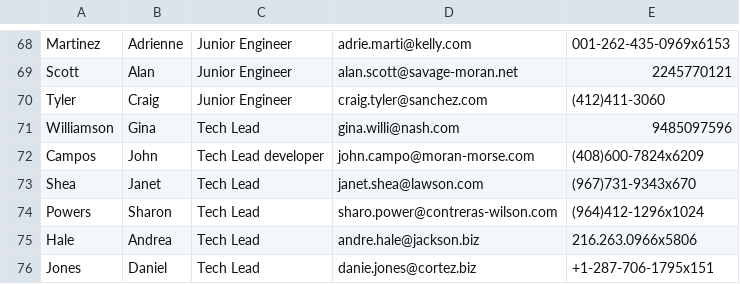
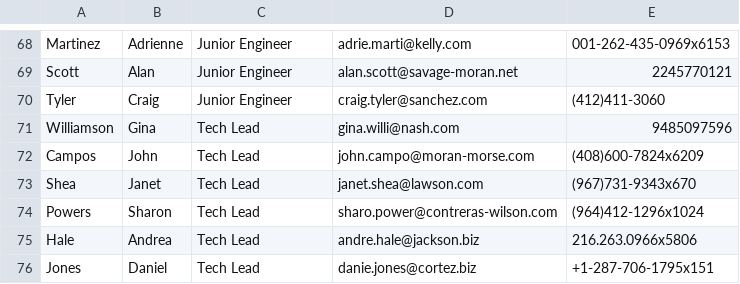
Before and after one commit to JimJam478/hr, a CSV file: sample_data/details.csv, drawn as a sheet; only a part is shown, gaps mark what is left out.

Commit message:
Designation issue

```diff
--- a/sample_data/details.csv
+++ b/sample_data/details.csv
@@ -71,3 +71,3 @@ Tyler,Craig,Junior Engineer,craig.tyler@sanchez.com,(412)411-3060
 Williamson,Gina,Tech Lead,gina.willi@nash.com,9485097596
-Campos,John,Tech Lead developer,john.campo@moran-morse.com,(408)600-7824x6209
+Campos,John,Tech Lead,john.campo@moran-morse.com,(408)600-7824x6209
 Shea,Janet,Tech Lead,janet.shea@lawson.com,(967)731-9343x670
```
